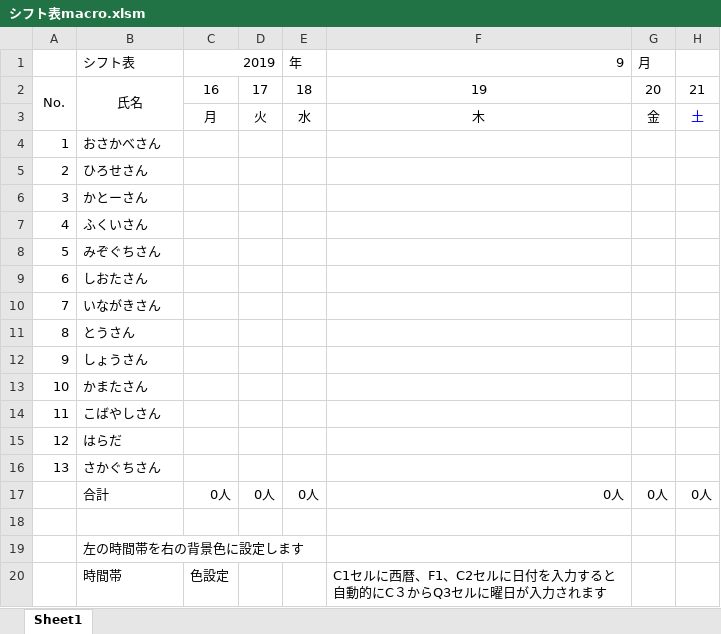
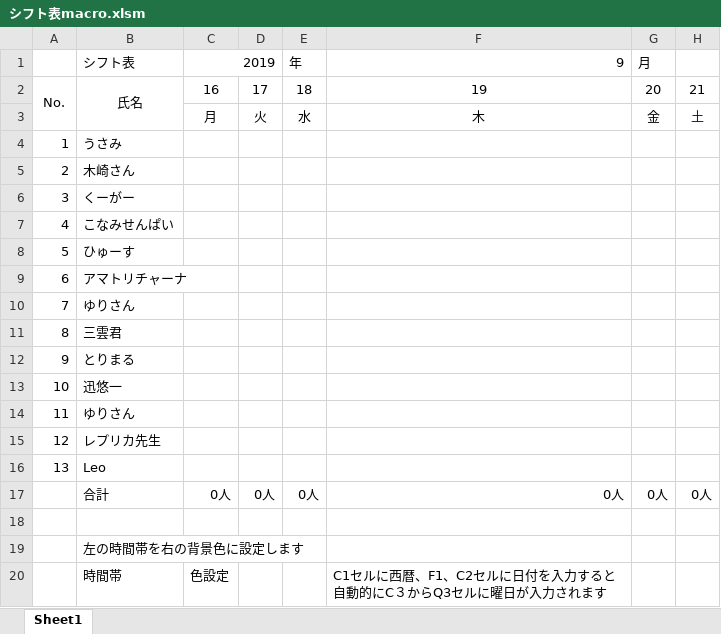
Before and after one commit to Yu0727Harada/xlAres, an Excel workbook: bin/シフト表macro.xlsm, sheet Sheet1, drawn as a sheet; only a part is shown; values as stored, in another font and other column widths than the file's, no borders; charts and pictures not drawn; the diff names each change by its address in the sheet, - before the commit and + after, or states it on an @@ line.

```diff
--- a/bin/シフト表macro.xlsm (sheet Sheet1)
+++ b/bin/シフト表macro.xlsm (sheet Sheet1)
-B4: おさかべさん
+B4: うさみ
-B5: ひろせさん
+B5: 木崎さん
-B6: かとーさん
+B6: くーがー
-B7: ふくいさん
+B7: こなみせんぱい
-B8: みぞぐちさん
+B8: ひゅーす
-B9: しおたさん
+B9: アマトリチャーナ
-B10: いながきさん
+B10: ゆりさん
-B11: とうさん
+B11: 三雲君
-B12: しょうさん
+B12: とりまる
-B13: かまたさん
+B13: 迅悠一
-B14: こばやしさん
+B14: ゆりさん
-B15: はらだ
+B15: レプリカ先生
-B16: さかぐちさん
+B16: Leo
```
Also changed, not shown: 21 other files.
